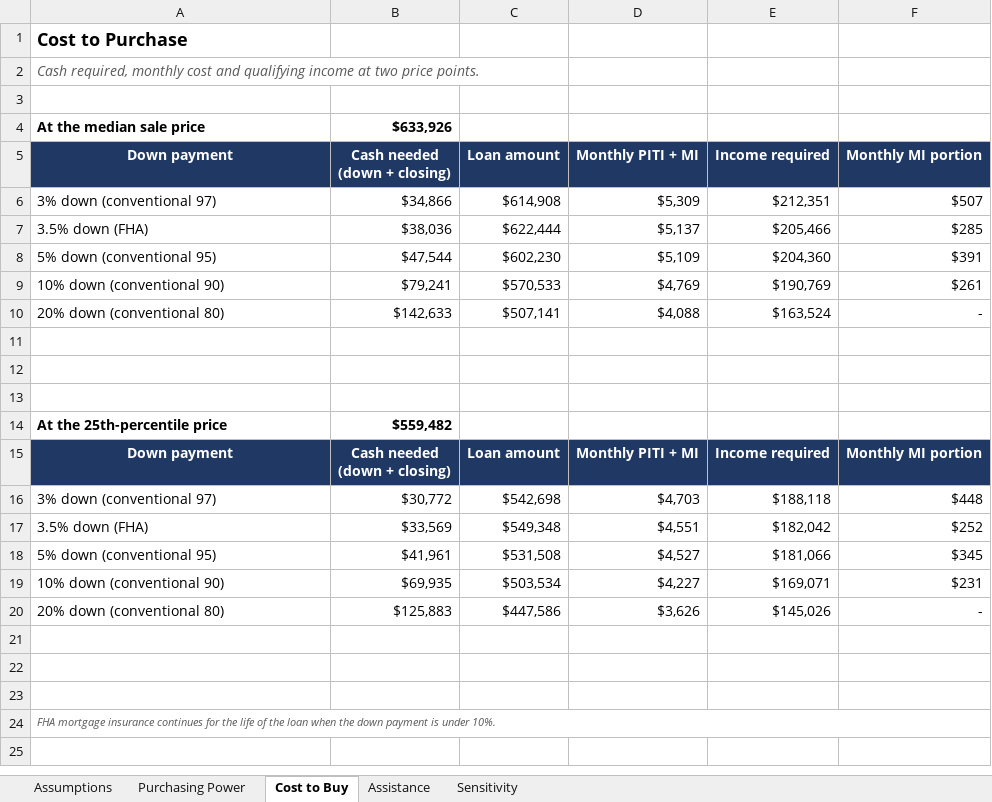
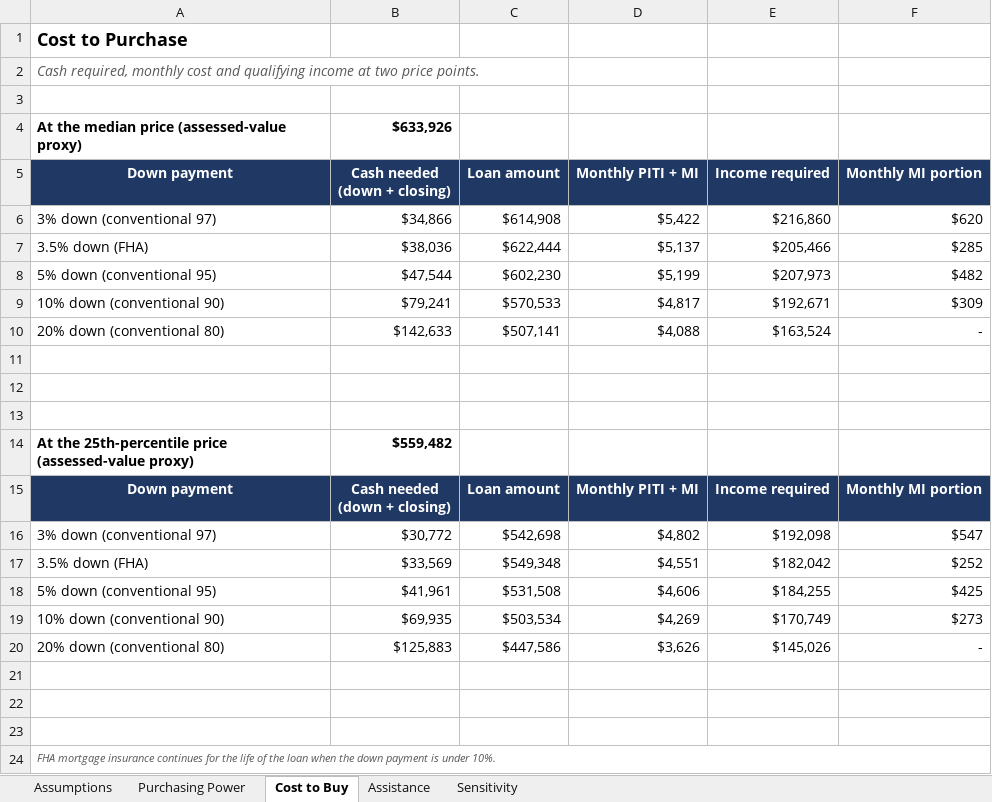
Before and after one commit to vnnviv/Housing-NHS-Research, an Excel workbook: NHS-Downpayment-Scenarios.xlsx, sheet Cost to Buy, drawn as a sheet; values as stored, in another font and other column widths than the file's, no borders; the diff names each change by its address in the sheet, - before the commit and + after, or states it on an @@ line.

Commit message:
Workbook: 680-699 credit baseline, assessed-value labels

```diff
--- a/NHS-Downpayment-Scenarios.xlsx (sheet Cost to Buy)
+++ b/NHS-Downpayment-Scenarios.xlsx (sheet Cost to Buy)
-A4 (Down payment): At the median sale price
+A4 (Down payment): At the median price (assessed-value proxy)
-D6 (Monthly PITI + MI): $5,309
+D6 (Monthly PITI + MI): $5,422
-E6 (Income required): $212,351
+E6 (Income required): $216,860
-F6 (Monthly MI portion): $507
+F6 (Monthly MI portion): $620
-D8 (Monthly PITI + MI): $5,109
+D8 (Monthly PITI + MI): $5,199
-E8 (Income required): $204,360
+E8 (Income required): $207,973
-F8 (Monthly MI portion): $391
+F8 (Monthly MI portion): $482
-D9 (Monthly PITI + MI): $4,769
+D9 (Monthly PITI + MI): $4,817
-E9 (Income required): $190,769
+E9 (Income required): $192,671
-F9 (Monthly MI portion): $261
+F9 (Monthly MI portion): $309
-A14 (Down payment): At the 25th-percentile price
+A14 (Down payment): At the 25th-percentile price (assessed-value proxy)
-D16 (Monthly PITI + MI): $4,703
+D16 (Monthly PITI + MI): $4,802
-E16 (Income required): $188,118
+E16 (Income required): $192,098
-F16 (Monthly MI portion): $448
+F16 (Monthly MI portion): $547
-D18 (Monthly PITI + MI): $4,527
+D18 (Monthly PITI + MI): $4,606
-E18 (Income required): $181,066
+E18 (Income required): $184,255
-F18 (Monthly MI portion): $345
+F18 (Monthly MI portion): $425
-D19 (Monthly PITI + MI): $4,227
+D19 (Monthly PITI + MI): $4,269
-E19 (Income required): $169,071
+E19 (Income required): $170,749
-F19 (Monthly MI portion): $231
+F19 (Monthly MI portion): $273
```
Also changed, not shown: sheet Purchasing Power, sheet Sensitivity, sheet Assumptions, sheet Assistance.
